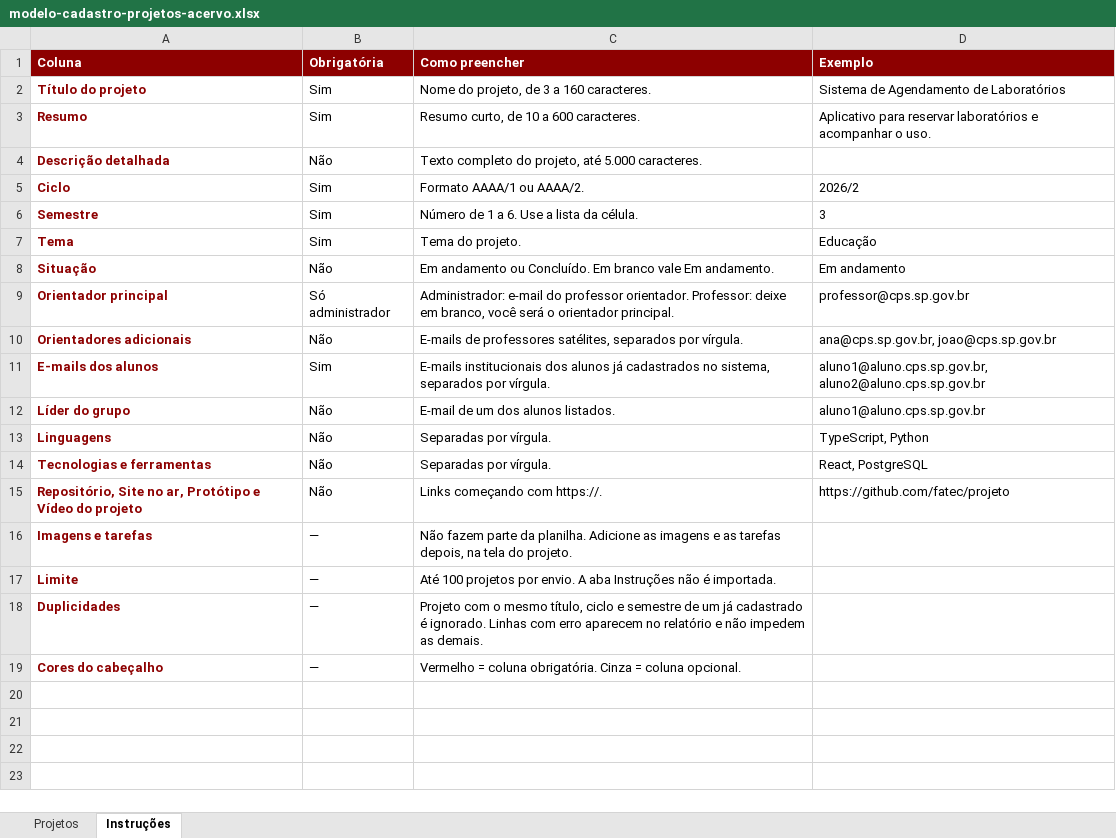
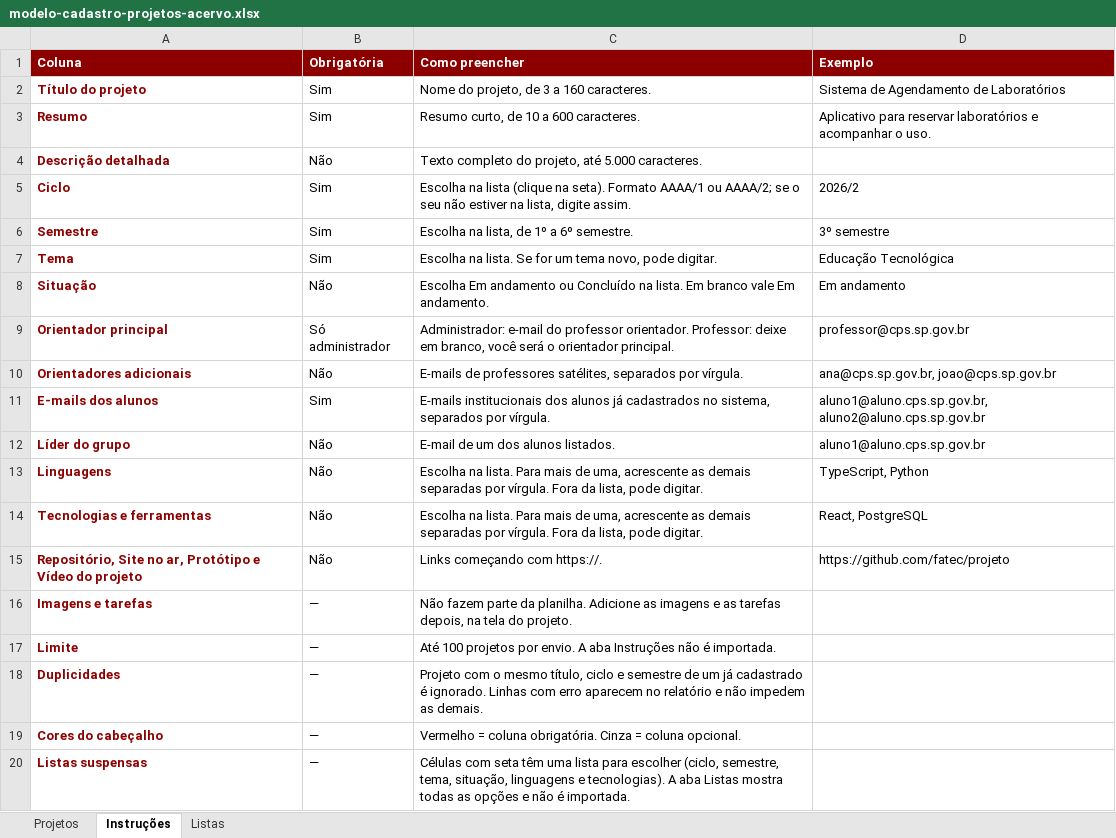
Before and after one commit to ESTAGIO-DSM20262/pi-repository, an Excel workbook: public/modelo-cadastro-projetos-acervo.xlsx, sheet Instruções, drawn as a sheet; values as stored, in another font and other column widths than the file's, no borders; the diff names each change by its address in the sheet, - before the commit and + after, or states it on an @@ line.

Commit message:
feat: listas suspensas no modelo de planilha de projetos em massa
Ciclo, semestre, tema, situação, linguagens e tecnologias passam a ter lista para escolher na própria célula, com nota no cabeçalho e mensagem ao selecionar. Uma aba Listas reúne as opções (temas do formulário e catálogo de tecnologias). Tema, linguagens, tecnologias e ciclo aceitam digitar outro valor. Colunas obrigatórias ganham fundo suave e a tela de importação descreve as listas.

```diff
--- a/public/modelo-cadastro-projetos-acervo.xlsx (sheet Instruções)
+++ b/public/modelo-cadastro-projetos-acervo.xlsx (sheet Instruções)
+sheet tab: Listas
-C5 (Como preencher): Formato AAAA/1 ou AAAA/2.
+C5 (Como preencher): Escolha na lista (clique na seta). Formato AAAA/1 ou AAAA/2; se o seu não estiver na lista, digite assim.
-C6 (Como preencher): Número de 1 a 6. Use a lista da célula.
+C6 (Como preencher): Escolha na lista, de 1º a 6º semestre.
-D6 (Exemplo): 3
+D6 (Exemplo): 3º semestre
-C7 (Como preencher): Tema do projeto.
+C7 (Como preencher): Escolha na lista. Se for um tema novo, pode digitar.
-D7 (Exemplo): Educação
+D7 (Exemplo): Educação Tecnológica
-C8 (Como preencher): Em andamento ou Concluído. Em branco…
+C8 (Como preencher): Escolha Em andamento ou Concluído na lista. Em branco…
-C13:C14 (Como preencher): Separadas por vírgula.
+C13:C14 (Como preencher): Escolha na lista. Para mais de uma, acrescente as demais separadas por vírgula. Fora da lista, pode digitar.
+row 20: Listas suspensas | — | Células com seta têm uma lista para escolher (ciclo, semestre, tema, situação, linguagens e tecnologias). A aba Listas mostra todas as opções e não é importada.
```
Also changed, not shown: 2 other files.
